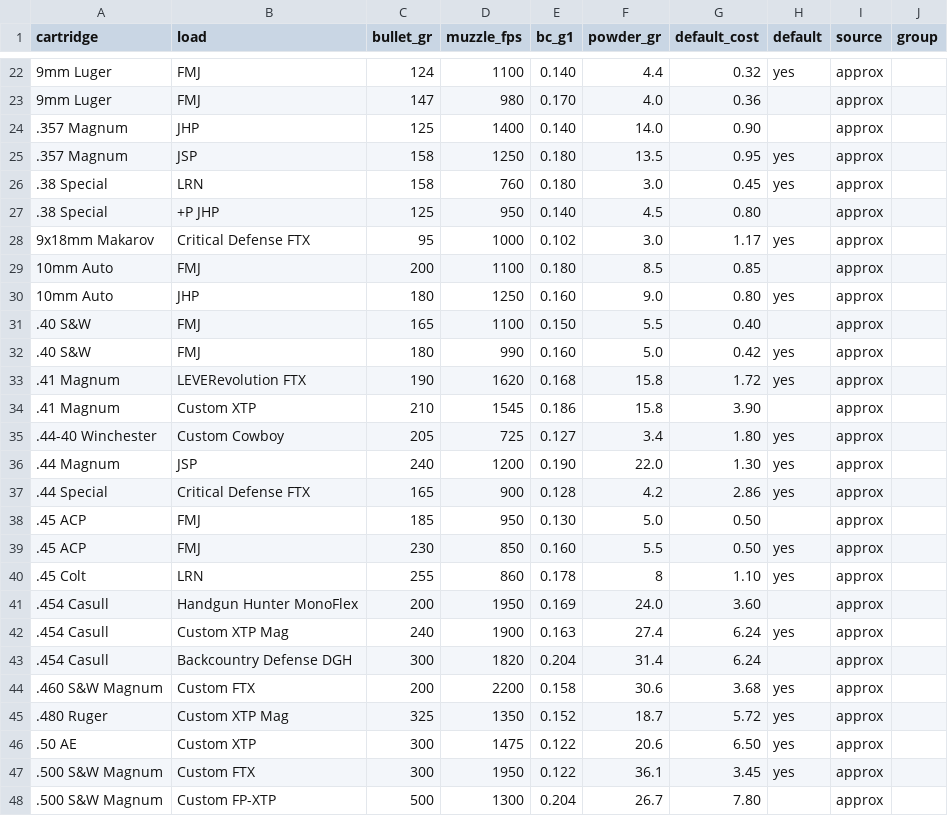
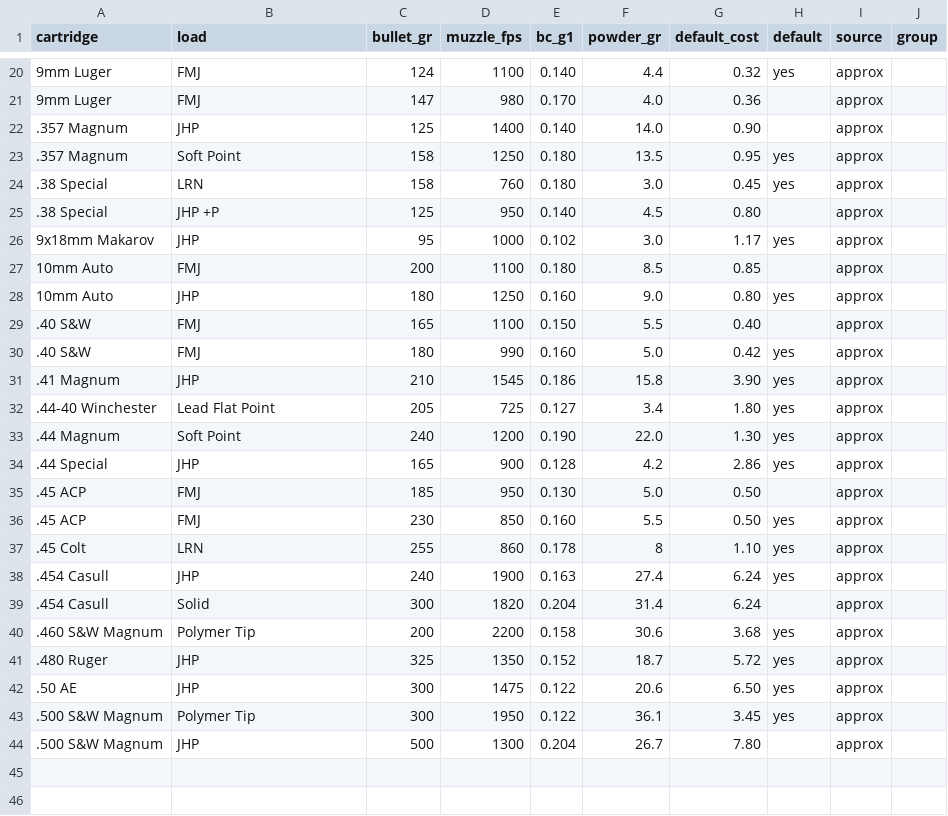
Before and after one commit to mrakz03/Load-Lore, a CSV file: data/ammo_handgun.csv, drawn as a sheet; only a part is shown, gaps mark what is left out; the diff covers the shown part only.

```diff
--- a/data/ammo_handgun.csv
+++ b/data/ammo_handgun.csv
@@ -24,6 +22,6 @@ cartridge,load,bullet_gr,muzzle_fps,bc_g1,powder_gr,default_cost,default,source,
 .357 Magnum,JHP,125,1400,0.140,14.0,0.90,,approx,
-.357 Magnum,JSP,158,1250,0.180,13.5,0.95,yes,approx,
+.357 Magnum,Soft Point,158,1250,0.180,13.5,0.95,yes,approx,
 .38 Special,LRN,158,760,0.180,3.0,0.45,yes,approx,
-.38 Special,+P JHP,125,950,0.140,4.5,0.80,,approx,
-9x18mm Makarov,Critical Defense FTX,95,1000,0.102,3.0,1.17,yes,approx,
+.38 Special,JHP +P,125,950,0.140,4.5,0.80,,approx,
+9x18mm Makarov,JHP,95,1000,0.102,3.0,1.17,yes,approx,
 10mm Auto,FMJ,200,1100,0.180,8.5,0.85,,approx,
@@ -32,7 +30,6 @@ cartridge,load,bullet_gr,muzzle_fps,bc_g1,powder_gr,default_cost,default,source,
 .40 S&W,FMJ,180,990,0.160,5.0,0.42,yes,approx,
-.41 Magnum,LEVERevolution FTX,190,1620,0.168,15.8,1.72,yes,approx,
-.41 Magnum,Custom XTP,210,1545,0.186,15.8,3.90,,approx,
-.44-40 Winchester,Custom Cowboy,205,725,0.127,3.4,1.80,yes,approx,
-.44 Magnum,JSP,240,1200,0.190,22.0,1.30,yes,approx,
-.44 Special,Critical Defense FTX,165,900,0.128,4.2,2.86,yes,approx,
+.41 Magnum,JHP,210,1545,0.186,15.8,3.90,yes,approx,
+.44-40 Winchester,Lead Flat Point,205,725,0.127,3.4,1.80,yes,approx,
+.44 Magnum,Soft Point,240,1200,0.190,22.0,1.30,yes,approx,
+.44 Special,JHP,165,900,0.128,4.2,2.86,yes,approx,
 .45 ACP,FMJ,185,950,0.130,5.0,0.50,,approx,
@@ -40,9 +37,8 @@ cartridge,load,bullet_gr,muzzle_fps,bc_g1,powder_gr,default_cost,default,source,
 .45 Colt,LRN,255,860,0.178,8,1.10,yes,approx,
-.454 Casull,Handgun Hunter MonoFlex,200,1950,0.169,24.0,3.60,,approx,
-.454 Casull,Custom XTP Mag,240,1900,0.163,27.4,6.24,yes,approx,
-.454 Casull,Backcountry Defense DGH,300,1820,0.204,31.4,6.24,,approx,
-.460 S&W Magnum,Custom FTX,200,2200,0.158,30.6,3.68,yes,approx,
-.480 Ruger,Custom XTP Mag,325,1350,0.152,18.7,5.72,yes,approx,
-.50 AE,Custom XTP,300,1475,0.122,20.6,6.50,yes,approx,
-.500 S&W Magnum,Custom FTX,300,1950,0.122,36.1,3.45,yes,approx,
-.500 S&W Magnum,Custom FP-XTP,500,1300,0.204,26.7,7.80,,approx,
+.454 Casull,JHP,240,1900,0.163,27.4,6.24,yes,approx,
+.454 Casull,Solid,300,1820,0.204,31.4,6.24,,approx,
+.460 S&W Magnum,Polymer Tip,200,2200,0.158,30.6,3.68,yes,approx,
+.480 Ruger,JHP,325,1350,0.152,18.7,5.72,yes,approx,
+.50 AE,JHP,300,1475,0.122,20.6,6.50,yes,approx,
+.500 S&W Magnum,Polymer Tip,300,1950,0.122,36.1,3.45,yes,approx,
+.500 S&W Magnum,JHP,500,1300,0.204,26.7,7.80,,approx,
```
Also changed, not shown: 2 removed rows and 5 edited cells elsewhere in this file, data/ammo_centerfire_rifle.csv, data/ammo_rimfire_rifle.csv, 1 other file.
